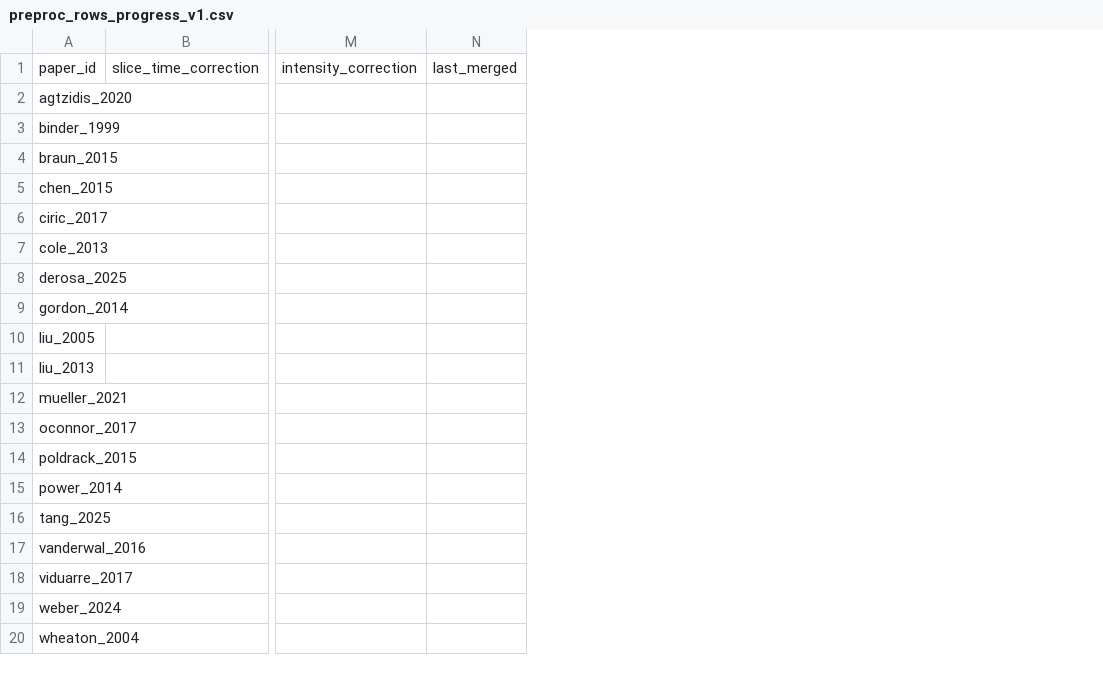
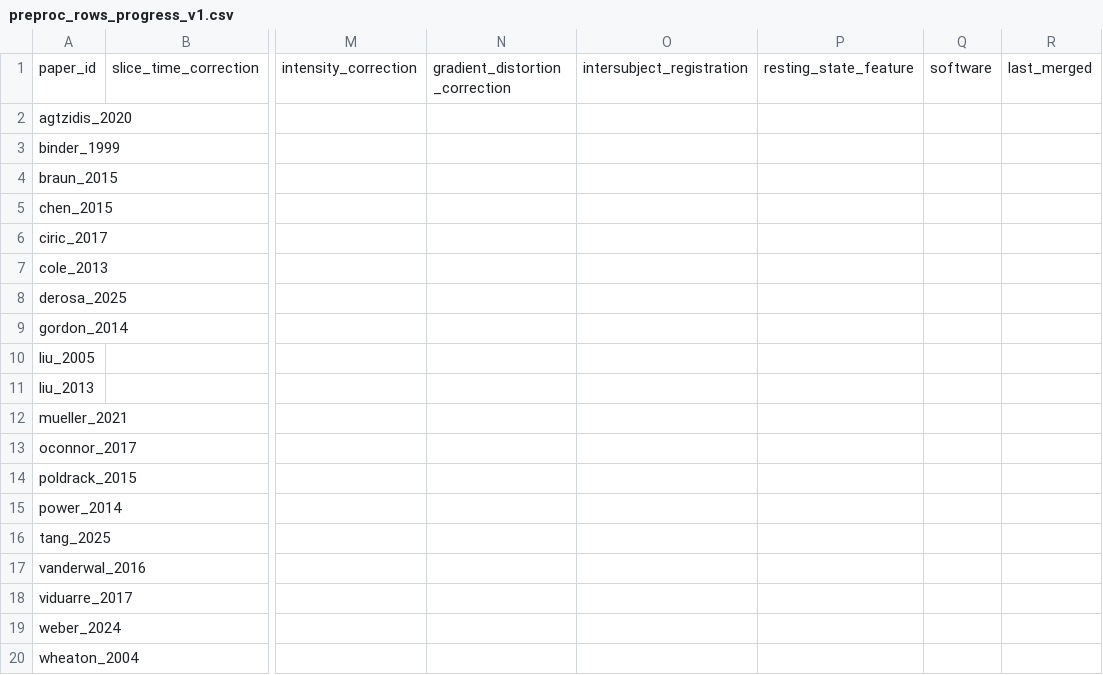
Before and after one commit to jae7cho/fmri-repro-agent, a CSV file: ground_truth/preproc_rows_progress_v1.csv, drawn as a sheet; only a part is shown, gaps mark what is left out; the diff names each change by its address in the sheet, - before the commit and + after, or states it on an @@ line.

Commit message:
labeler cards, sheets and pre-registered scorers for four more rows (the author's request of 2026-11-11, same conventions as 4d779a3), no extraction change: gradient_distortion_correction (method, tool), intersubject_registration (method, volume_or_surface, template, resolution, warp_type, interpolation, cost_function; applies_to), resting_state_feature (measure, band_hz, reho_neighbourhood, reho_measure; applies_to per measure) and software (one row per package keyed by name: version_as_stated, used_for; an 'add package' button; a nameless not_reported row for a paper naming none); merge_labels.ROW_LABEL_FIELDS and ROW_KEY, every new value column a label column so a held-out paper loses only quote and notes, and a paper needing a sheet the rows workbook lacks refused with the fix named; make_preproc_rows_workbook.py --add-sheets adds missing sheets and README notes without touching existing cells (refuses a changed header) and widens the progress header keeping its rows; the author's workbook gained the four sheets that way (existing cells unchanged, no labels yet); preproc_rows_scoring_v2.py and four score_rows_<sheet>.py, sha256-pinned before any label, beside the twelve's untouched pinned files: gradient and intersubject states are the report's own D.3 row states, gradient values only when the record's source is gradient_nonlinearity, intersubject values mapped onto spatial_normalization and surface_projection fields, resting_state_feature scored as not assessed, software matched per package by name or content words with digit-exact versions, unmatched record packages counted; walk list unchanged. 17 mutations, each diff non-empty, all killed (pin test excluded from each run); root 329, extractor_mvp 1082.

```diff
--- a/ground_truth/preproc_rows_progress_v1.csv
+++ b/ground_truth/preproc_rows_progress_v1.csv
+column N, row 1: gradient_distortion_correction
+column O, row 1: intersubject_registration
+column P, row 1: resting_state_feature
+column Q, row 1: software
```
Also changed, not shown: 11 other files.
